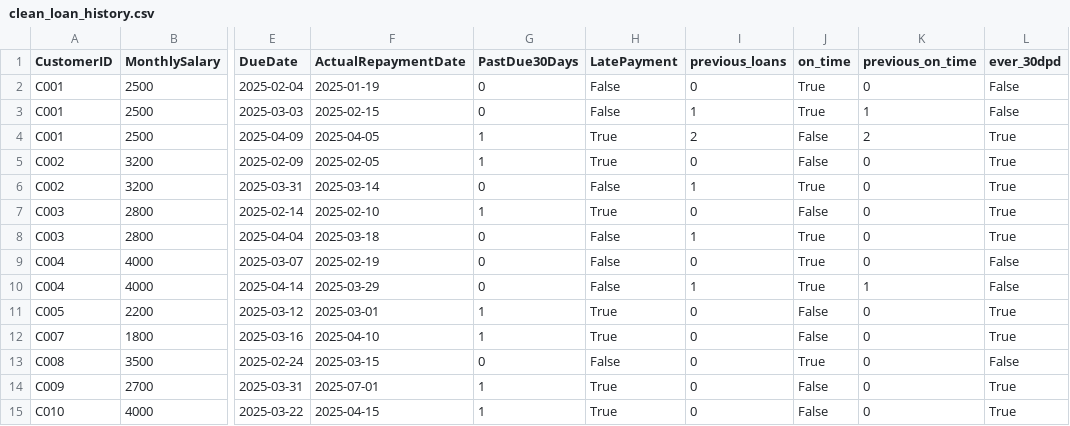
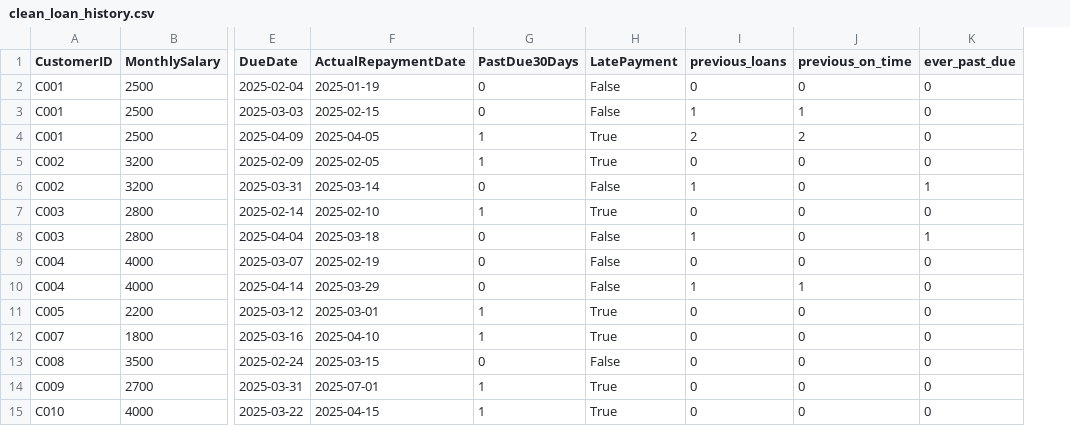
Before and after one commit to netsanetw/loan-risk-analysis, a CSV file: data/clean_loan_history.csv, drawn as a sheet; only a part is shown, gaps mark what is left out; removed rows and columns are numbered as before the commit, all else as after; the diff names each change by its address in the sheet, - before the commit and + after, or states it on an @@ line.

```diff
--- a/data/clean_loan_history.csv
+++ b/data/clean_loan_history.csv
-column J (on_time), rows 2-15: True | True | False | False | True | False | True | True | True | False | False | True | False | False
-column L (ever_30dpd), rows 2-15: False | False | True | True | True | True | True | False | False | True | True | False | True | True
+column K (ever_past_due), rows 2-15: 0 | 0 | 0 | 0 | 1 | 0 | 1 | 0 | 0 | 0 | 0 | 0 | 0 | 0
```
Also changed, not shown: 11 other files.
